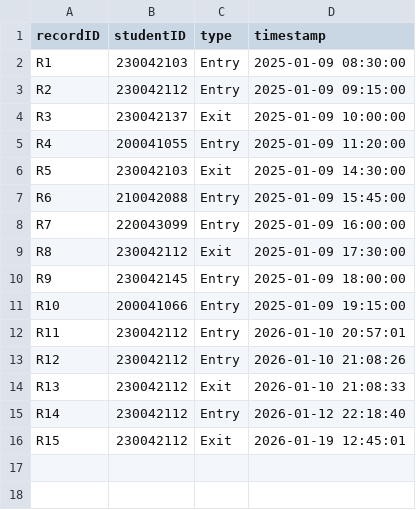
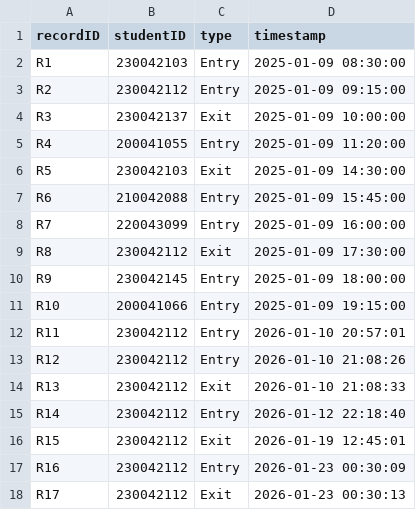
Before and after one commit to didarulshahriar37/HallVerse, a CSV file: data/entry_exit.csv, drawn as a sheet.

```diff
--- a/data/entry_exit.csv
+++ b/data/entry_exit.csv
@@ -16 +16,3 @@ R14,230042112,Entry,2026-01-12 22:18:40
 R15,230042112,Exit,2026-01-19 12:45:01
+R16,230042112,Entry,2026-01-23 00:30:09
+R17,230042112,Exit,2026-01-23 00:30:13
```
Also changed, not shown: data/complaints.csv, data/students.csv, 4 other files.
